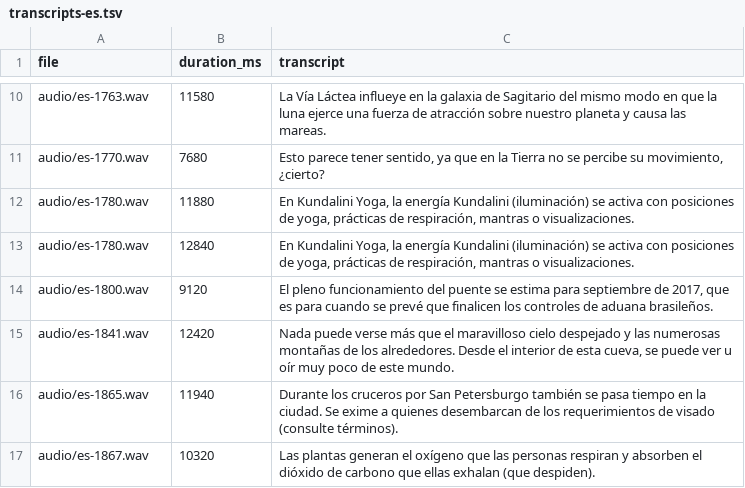
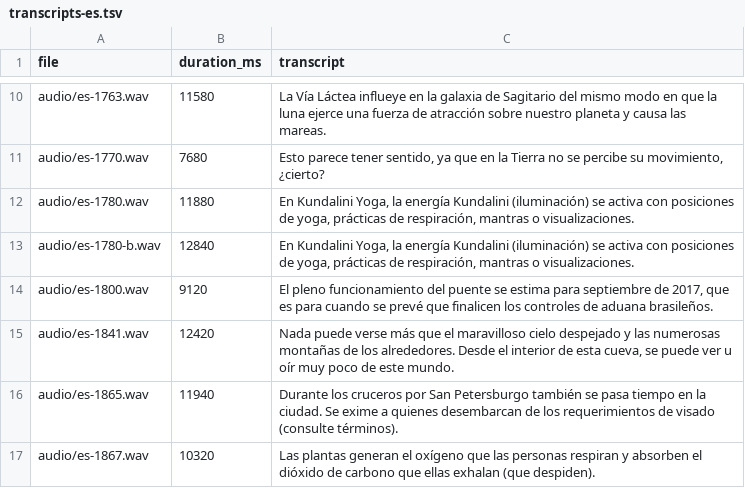
Before and after one commit to kingfishcoons/kngfsh-models, a TSV file: reference/transcripts-es.tsv, drawn as a sheet; only a part is shown, gaps mark what is left out.

```diff
--- a/reference/transcripts-es.tsv
+++ b/reference/transcripts-es.tsv
@@ -12,3 +12,3 @@ audio/es-1770.wav	7680	Esto parece tener sentido, ya que en la Tierra no se perc
 audio/es-1780.wav	11880	En Kundalini Yoga, la energía Kundalini (iluminación) se activa con posiciones de yoga, prácticas de respiración, mantras o visualizaciones.
-audio/es-1780.wav	12840	En Kundalini Yoga, la energía Kundalini (iluminación) se activa con posiciones de yoga, prácticas de respiración, mantras o visualizaciones.
+audio/es-1780-b.wav	12840	En Kundalini Yoga, la energía Kundalini (iluminación) se activa con posiciones de yoga, prácticas de respiración, mantras o visualizaciones.
 audio/es-1800.wav	9120	El pleno funcionamiento del puente se estima para septiembre de 2017, que es para cuando se prevé que finalicen los controles de aduana brasileños.
```
Also changed, not shown: reference/transcripts-ca.tsv, 5 other files.
